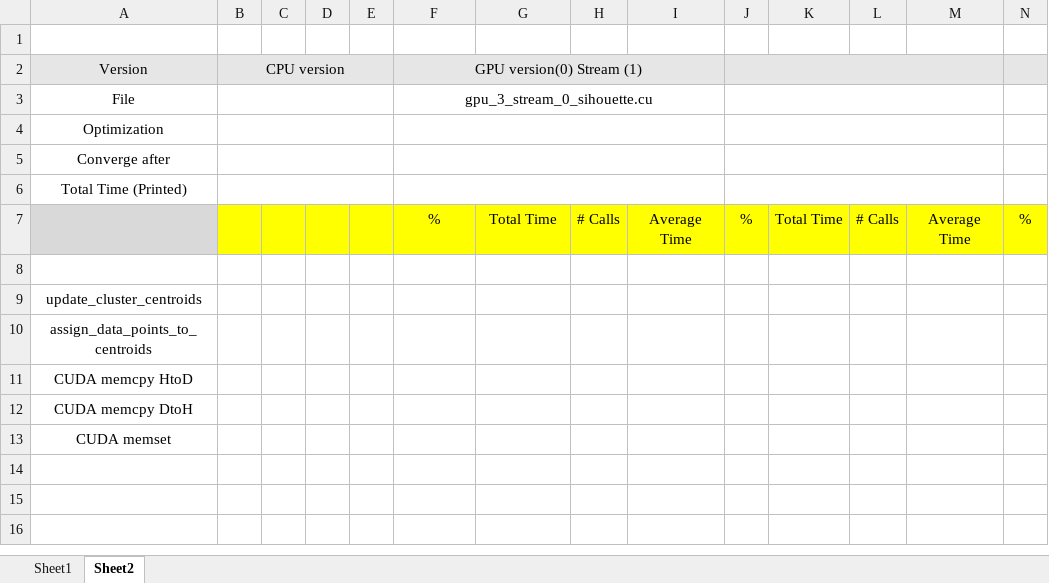
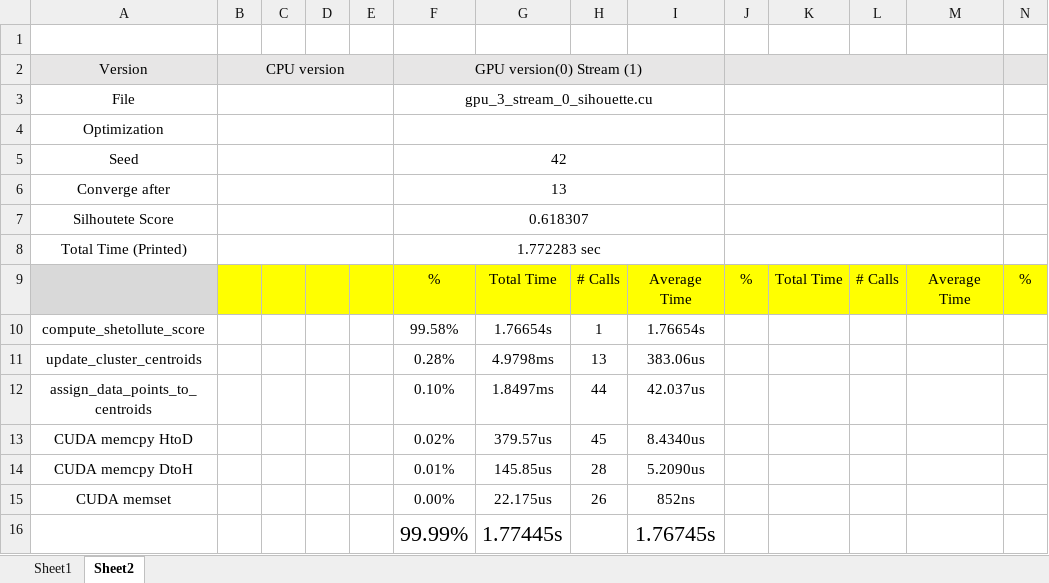
Before and after one commit to BasmaElhoseny01/K-Means-Clustering-CUDA, an Excel workbook: Results.xlsx, sheet Sheet2, drawn as a sheet; only a part is shown; values as stored, in another font and other column widths than the file's, no borders; addresses are those after the commit; rows hold the shown columns only; the diff names each change by its address in the sheet, - before the commit and + after, or states it on an @@ line.

```diff
--- a/Results.xlsx (sheet Sheet2)
+++ b/Results.xlsx (sheet Sheet2)
+row 5: Seed |  |  |  |  | 42
-F6: (empty)
+F6: 13
+row 7: Silhoutete Score |  |  |  |  | 0.618307
-F8: (empty)
+F8: 1.772283 sec
-row 10: (empty)
+row 10: compute_shetollute_score |  |  |  |  | 99.58% | 1.76654s | 1 | 1.76654s
-F11: (empty)
+F11: 0.28%
-G11: (empty)
+G11: 4.9798ms
-H11: (empty)
+H11: 13
-I11: (empty)
+I11: 383.06us
-F12: (empty)
+F12: 0.10%
-G12: (empty)
+G12: 1.8497ms
-H12: (empty)
+H12: 44
-I12: (empty)
+I12: 42.037us
-F13: (empty)
+F13: 0.02%
-G13: (empty)
+G13: 379.57us
-H13: (empty)
+H13: 45
-I13: (empty)
+I13: 8.4340us
-F14: (empty)
+F14: 0.01%
-G14: (empty)
+G14: 145.85us
-H14: (empty)
+H14: 28
-I14: (empty)
+I14: 5.2090us
-F15: (empty)
+F15: 0.00%
-G15: (empty)
+G15: 22.175us
-H15: (empty)
+H15: 26
-I15: (empty)
+I15: 852ns
+row 16:  |  |  |  |  | 99.99% | 1.77445s |  | 1.76745s
```
Also changed, not shown: 4 other files.
